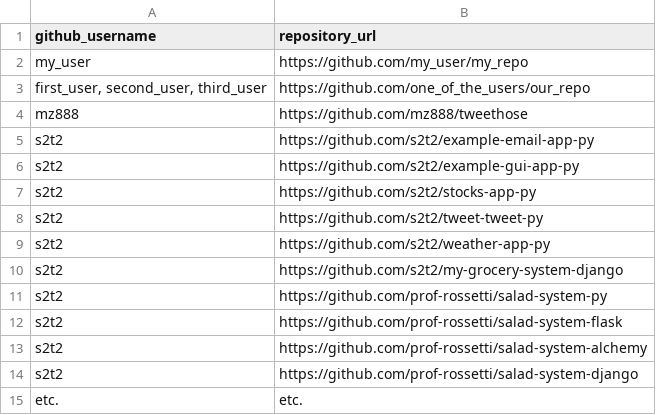
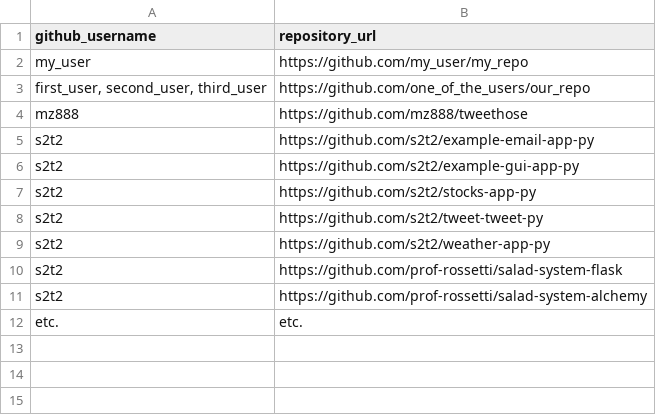
Before and after one commit to prof-rossetti/nyu-info-2335-201706, a CSV file: projects/freestyle/submissions.csv, drawn as a sheet; the diff names each change by its address in the sheet, - before the commit and + after, or states it on an @@ line.

```diff
--- a/projects/freestyle/submissions.csv
+++ b/projects/freestyle/submissions.csv
-row 10: s2t2 | https://github.com/s2t2/my-grocery-system-django
-row 11: s2t2 | https://github.com/prof-rossetti/salad-system-py
-row 14: s2t2 | https://github.com/prof-rossetti/salad-system-django
```
Also changed, not shown: 1 other file.
